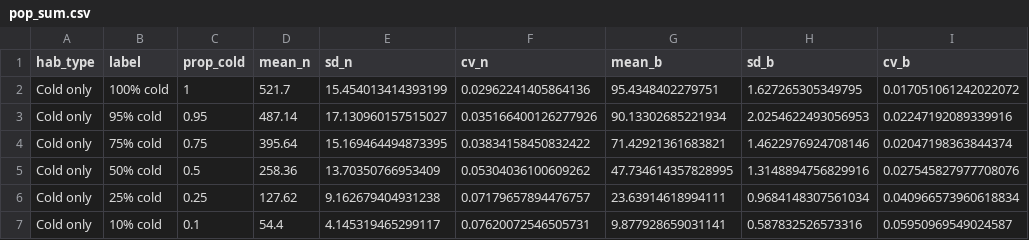
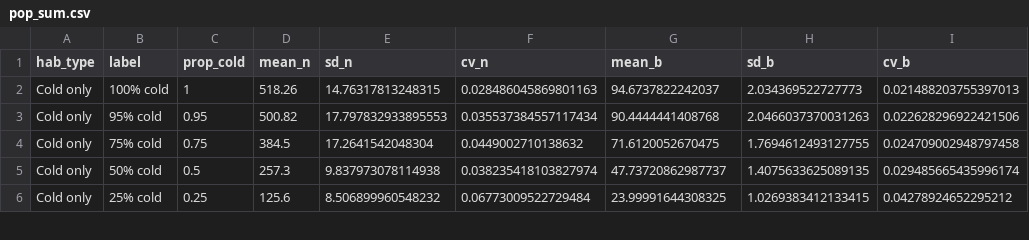
Before and after one commit to j-baldock/Growthscapes, a CSV file: pop_sum.csv, drawn as a sheet; only a part is shown; the diff covers the shown part only.

```diff
--- a/pop_sum.csv
+++ b/pop_sum.csv
@@ -1,7 +1,6 @@
 hab_type,label,prop_cold,mean_n,sd_n,cv_n,mean_b,sd_b,cv_b
-Cold only,100% cold,1,521.7,15.454013414393199,0.02962241405864136,95.4348402279751,1.627265305349795,0.017051061242022072
-Cold only,95% cold,0.95,487.14,17.130960157515027,0.035166400126277926,90.13302685221934,2.0254622493056953,0.02247192089339916
-Cold only,75% cold,0.75,395.64,15.169464494873395,0.03834158450832422,71.42921361683821,1.4622976924708146,0.02047198363844374
-Cold only,50% cold,0.5,258.36,13.70350766953409,0.05304036100609262,47.734614357828995,1.3148894756829916,0.027545827977708076
-Cold only,25% cold,0.25,127.62,9.162679404931238,0.07179657894476757,23.63914618994111,0.9684148307561034,0.040966573960618834
-Cold only,10% cold,0.1,54.4,4.145319465299117,0.07620072546505731,9.877928659031141,0.587832526573316,0.05950969549024587
+Cold only,100% cold,1,518.26,14.76317813248315,0.028486045869801163,94.6737822242037,2.034369522727773,0.021488203755397013
+Cold only,95% cold,0.95,500.82,17.797832933895553,0.035537384557117434,90.4444441408768,2.0466037370031263,0.022628296922421506
+Cold only,75% cold,0.75,384.5,17.2641542048304,0.0449002710138632,71.6120052670475,1.7694612493127755,0.024709002948797458
+Cold only,50% cold,0.5,257.3,9.837973078114938,0.038235418103827974,47.73720862987737,1.4075633625089135,0.029485665435996174
+Cold only,25% cold,0.25,125.6,8.506899960548232,0.06773009522729484,23.99991644308325,1.0269383412133415,0.04278924652295212
```
Also changed, not shown: 2 removed rows and 66 edited cells elsewhere in this file, 5 other files.
